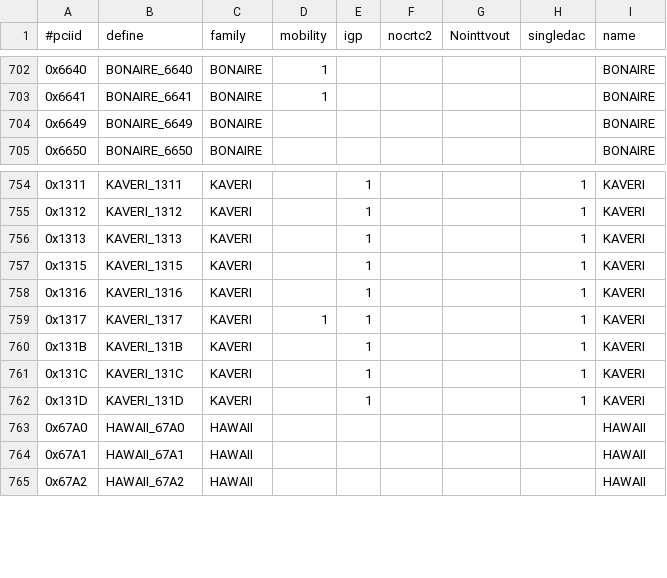
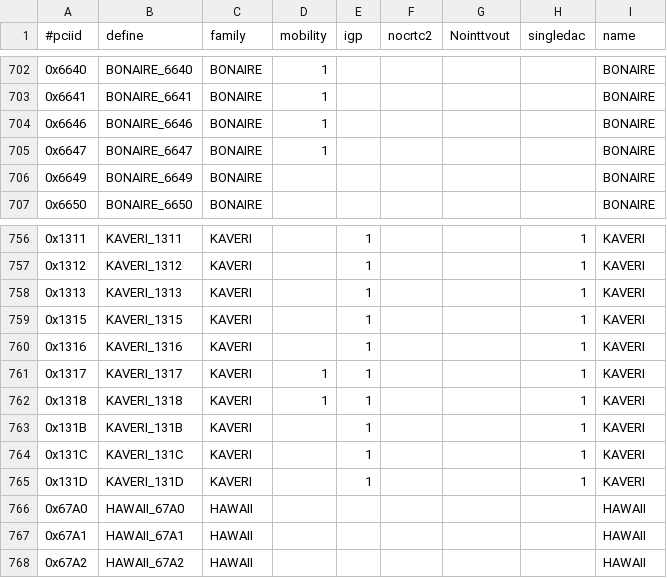
Before and after one commit to X11Libre/xf86-video-ati, a CSV file: src/pcidb/ati_pciids.csv, drawn as a sheet; only a part is shown, gaps mark what is left out.

```diff
--- a/src/pcidb/ati_pciids.csv
+++ b/src/pcidb/ati_pciids.csv
@@ -703,2 +703,4 @@
 "0x6641","BONAIRE_6641","BONAIRE",1,,,,,"BONAIRE"
+"0x6646","BONAIRE_6646","BONAIRE",1,,,,,"BONAIRE"
+"0x6647","BONAIRE_6647","BONAIRE",1,,,,,"BONAIRE"
 "0x6649","BONAIRE_6649","BONAIRE",,,,,,"BONAIRE"
@@ -759,2 +761,3 @@
 "0x1317","KAVERI_1317","KAVERI",1,1,,,1,"KAVERI"
+"0x1318","KAVERI_1318","KAVERI",1,1,,,1,"KAVERI"
 "0x131B","KAVERI_131B","KAVERI",,1,,,1,"KAVERI"
```
Also changed, not shown: 5 other files.
